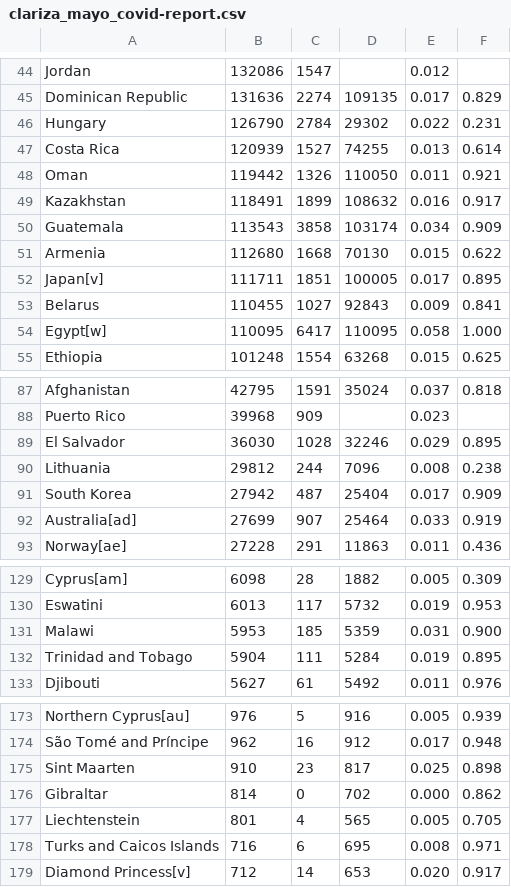
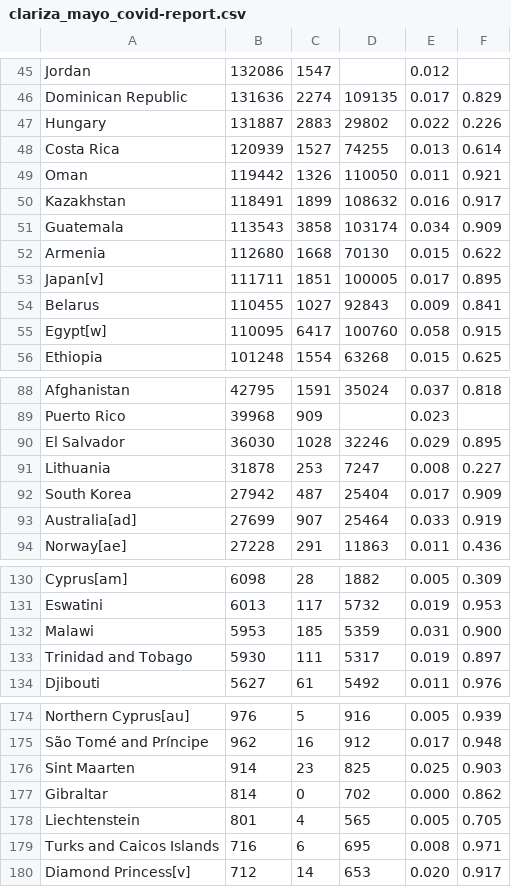
Before and after one commit to clarimayo/Jupyter_notebooks, a CSV file: Projects/clariza_mayo_covid-report.csv, drawn as a sheet; only a part is shown, gaps mark what is left out; the diff covers the shown part only.

```diff
--- a/Projects/clariza_mayo_covid-report.csv
+++ b/Projects/clariza_mayo_covid-report.csv
@@ -45,3 +46,3 @@ Jordan,132086,1547,,0.012,
 Dominican Republic,131636,2274,109135,0.017,0.829
-Hungary,126790,2784,29302,0.022,0.231
+Hungary,131887,2883,29802,0.022,0.226
 Costa Rica,120939,1527,74255,0.013,0.614
@@ -53,3 +54,3 @@ Japan[v],111711,1851,100005,0.017,0.895
 Belarus,110455,1027,92843,0.009,0.841
-Egypt[w],110095,6417,110095,0.058,1.000
+Egypt[w],110095,6417,100760,0.058,0.915
 Ethiopia,101248,1554,63268,0.015,0.625
@@ -89,3 +90,3 @@ Puerto Rico,39968,909,,0.023,
 El Salvador,36030,1028,32246,0.029,0.895
-Lithuania,29812,244,7096,0.008,0.238
+Lithuania,31878,253,7247,0.008,0.227
 South Korea,27942,487,25404,0.017,0.909
@@ -131,3 +132,3 @@ Eswatini,6013,117,5732,0.019,0.953
 Malawi,5953,185,5359,0.031,0.900
-Trinidad and Tobago,5904,111,5284,0.019,0.895
+Trinidad and Tobago,5930,111,5317,0.019,0.897
 Djibouti,5627,61,5492,0.011,0.976
@@ -174,3 +175,3 @@ Northern Cyprus[au],976,5,916,0.005,0.939
 São Tomé and Príncipe,962,16,912,0.017,0.948
-Sint Maarten,910,23,817,0.025,0.898
+Sint Maarten,914,23,825,0.025,0.903
 Gibraltar,814,0,702,0.000,0.862
```
Also changed, not shown: 3 added rows, 2 removed rows and 15 edited cells elsewhere in this file, 4 other files.
